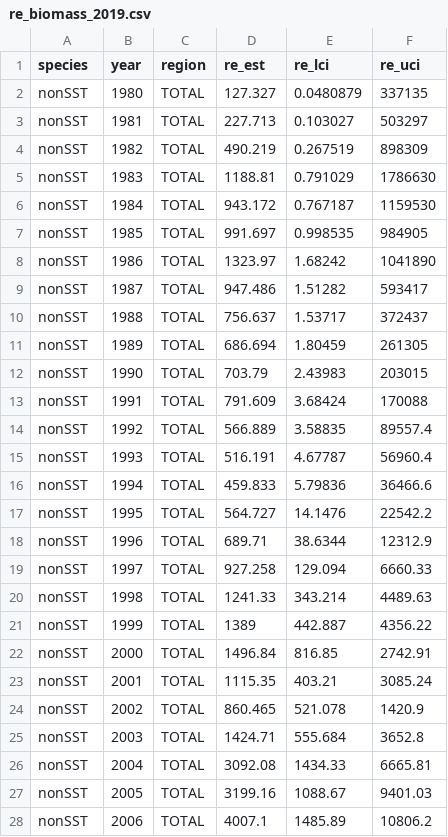
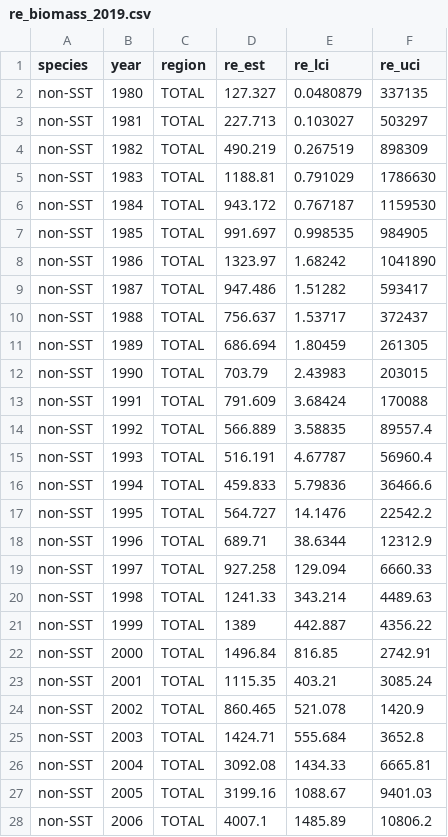
Before and after one commit to JaneSullivan-NOAA/bsai_orox, a CSV file: results/2019/re_biomass_2019.csv, drawn as a sheet; only a part is shown; the diff covers the shown part only.

```diff
--- a/results/2019/re_biomass_2019.csv
+++ b/results/2019/re_biomass_2019.csv
@@ -1,28 +1,28 @@
 species,year,region,re_est,re_lci,re_uci
-nonSST,1980,TOTAL,127.327,0.0480879,337135
-nonSST,1981,TOTAL,227.713,0.103027,503297
-nonSST,1982,TOTAL,490.219,0.267519,898309
-nonSST,1983,TOTAL,1188.81,0.791029,1786630
-nonSST,1984,TOTAL,943.172,0.767187,1159530
-nonSST,1985,TOTAL,991.697,0.998535,984905
-nonSST,1986,TOTAL,1323.97,1.68242,1041890
-nonSST,1987,TOTAL,947.486,1.51282,593417
-nonSST,1988,TOTAL,756.637,1.53717,372437
-nonSST,1989,TOTAL,686.694,1.80459,261305
-nonSST,1990,TOTAL,703.79,2.43983,203015
-nonSST,1991,TOTAL,791.609,3.68424,170088
-nonSST,1992,TOTAL,566.889,3.58835,89557.4
-nonSST,1993,TOTAL,516.191,4.67787,56960.4
-nonSST,1994,TOTAL,459.833,5.79836,36466.6
-nonSST,1995,TOTAL,564.727,14.1476,22542.2
-nonSST,1996,TOTAL,689.71,38.6344,12312.9
-nonSST,1997,TOTAL,927.258,129.094,6660.33
-nonSST,1998,TOTAL,1241.33,343.214,4489.63
-nonSST,1999,TOTAL,1389,442.887,4356.22
-nonSST,2000,TOTAL,1496.84,816.85,2742.91
-nonSST,2001,TOTAL,1115.35,403.21,3085.24
-nonSST,2002,TOTAL,860.465,521.078,1420.9
-nonSST,2003,TOTAL,1424.71,555.684,3652.8
-nonSST,2004,TOTAL,3092.08,1434.33,6665.81
-nonSST,2005,TOTAL,3199.16,1088.67,9401.03
-nonSST,2006,TOTAL,4007.1,1485.89,10806.2
+non-SST,1980,TOTAL,127.327,0.0480879,337135
+non-SST,1981,TOTAL,227.713,0.103027,503297
+non-SST,1982,TOTAL,490.219,0.267519,898309
+non-SST,1983,TOTAL,1188.81,0.791029,1786630
+non-SST,1984,TOTAL,943.172,0.767187,1159530
+non-SST,1985,TOTAL,991.697,0.998535,984905
+non-SST,1986,TOTAL,1323.97,1.68242,1041890
+non-SST,1987,TOTAL,947.486,1.51282,593417
+non-SST,1988,TOTAL,756.637,1.53717,372437
+non-SST,1989,TOTAL,686.694,1.80459,261305
+non-SST,1990,TOTAL,703.79,2.43983,203015
+non-SST,1991,TOTAL,791.609,3.68424,170088
+non-SST,1992,TOTAL,566.889,3.58835,89557.4
+non-SST,1993,TOTAL,516.191,4.67787,56960.4
+non-SST,1994,TOTAL,459.833,5.79836,36466.6
+non-SST,1995,TOTAL,564.727,14.1476,22542.2
+non-SST,1996,TOTAL,689.71,38.6344,12312.9
+non-SST,1997,TOTAL,927.258,129.094,6660.33
+non-SST,1998,TOTAL,1241.33,343.214,4489.63
+non-SST,1999,TOTAL,1389,442.887,4356.22
+non-SST,2000,TOTAL,1496.84,816.85,2742.91
+non-SST,2001,TOTAL,1115.35,403.21,3085.24
+non-SST,2002,TOTAL,860.465,521.078,1420.9
+non-SST,2003,TOTAL,1424.71,555.684,3652.8
+non-SST,2004,TOTAL,3092.08,1434.33,6665.81
+non-SST,2005,TOTAL,3199.16,1088.67,9401.03
+non-SST,2006,TOTAL,4007.1,1485.89,10806.2
```
Also changed, not shown: 173 edited cells elsewhere in this file, results/2019/re_biomass_fmp_2019.csv, results/2019/specs_table_2019.csv, 16 other files.
